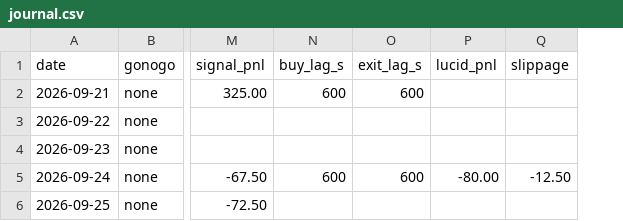
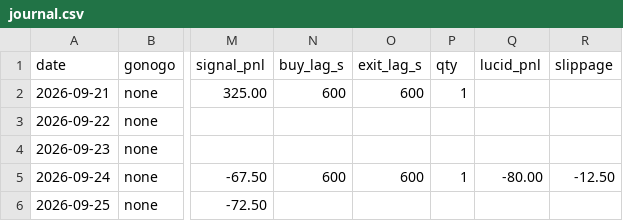
Before and after one commit to tosodo/QuantC, a CSV file: research/orb_breakout/ops/journal.csv, drawn as a sheet; only a part is shown, gaps mark what is left out; the diff names each change by its address in the sheet, - before the commit and + after, or states it on an @@ line.

```diff
--- a/research/orb_breakout/ops/journal.csv
+++ b/research/orb_breakout/ops/journal.csv
+column P (qty), rows 2-5: 1 |  |  | 1
```
Also changed, not shown: 8 other files.
